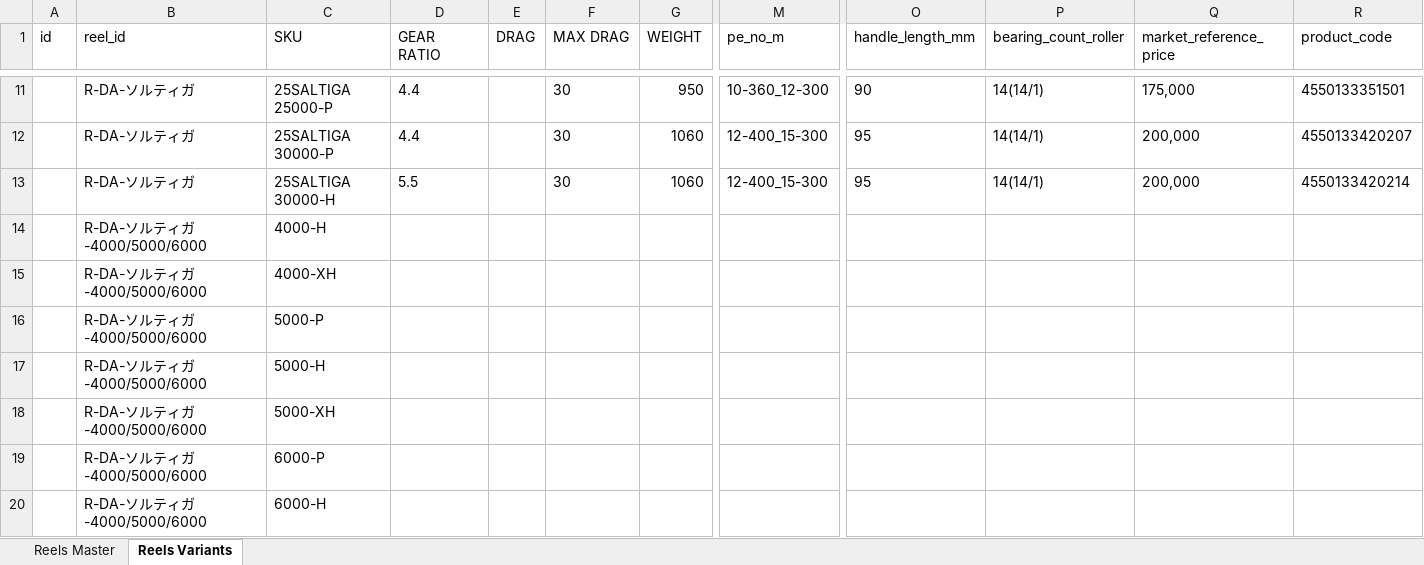
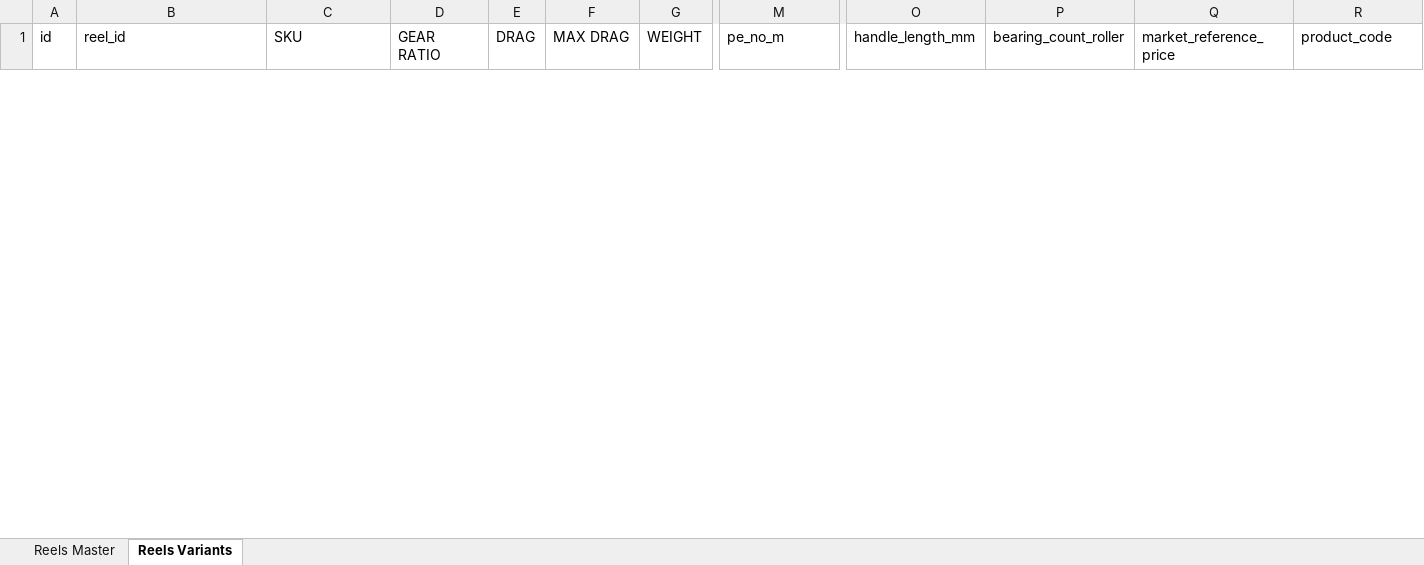
Before and after one commit to Dmaozhua/GearSage, an Excel workbook: GearSage-client/pkgGear/data_raw/daiwa_reels_import.xlsx, sheet Reels Variants, drawn as a sheet; only a part is shown, gaps mark what is left out; values as stored, in another font and other column widths than the file's, no borders; removed rows and columns are numbered as before the commit, all else as after; rows hold the shown columns only; the diff covers the shown part only; the diff names each change by its address in the sheet, - before the commit and + after, or states it on an @@ line.

```diff
--- a/GearSage-client/pkgGear/data_raw/daiwa_reels_import.xlsx (sheet Reels Variants)
+++ b/GearSage-client/pkgGear/data_raw/daiwa_reels_import.xlsx (sheet Reels Variants)
-row 11:  | R-DA-ソルティガ | 25SALTIGA 25000-P | 4.4 |  | 30 | 950 | 10-360_12-300 | 90 | 14(14/1) | 175,000 | 4550133351501
-row 12:  | R-DA-ソルティガ | 25SALTIGA 30000-P | 4.4 |  | 30 | 1060 | 12-400_15-300 | 95 | 14(14/1) | 200,000 | 4550133420207
-row 13:  | R-DA-ソルティガ | 25SALTIGA 30000-H | 5.5 |  | 30 | 1060 | 12-400_15-300 | 95 | 14(14/1) | 200,000 | 4550133420214
-row 14:  | R-DA-ソルティガ-4000/5000/6000 | 4000-H
-row 15:  | R-DA-ソルティガ-4000/5000/6000 | 4000-XH
-row 16:  | R-DA-ソルティガ-4000/5000/6000 | 5000-P
-row 17:  | R-DA-ソルティガ-4000/5000/6000 | 5000-H
-row 18:  | R-DA-ソルティガ-4000/5000/6000 | 5000-XH
-row 19:  | R-DA-ソルティガ-4000/5000/6000 | 6000-P
-row 20:  | R-DA-ソルティガ-4000/5000/6000 | 6000-H
```
Also changed, not shown: 21 added rows and 18 removed rows elsewhere in this sheet, sheet Reels Master, 5 other files.
